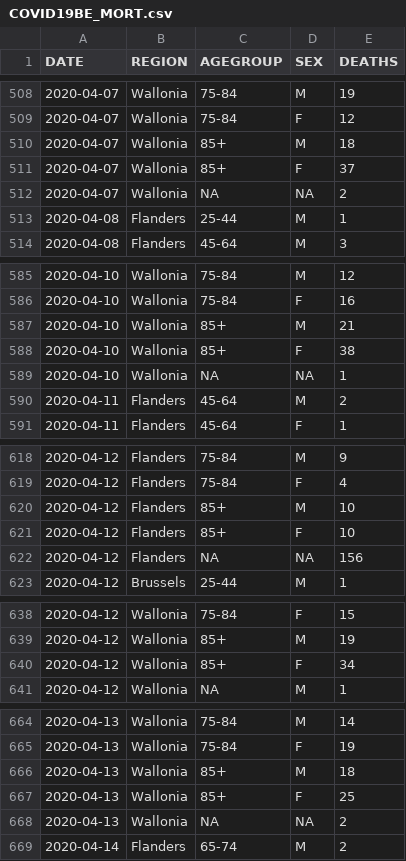
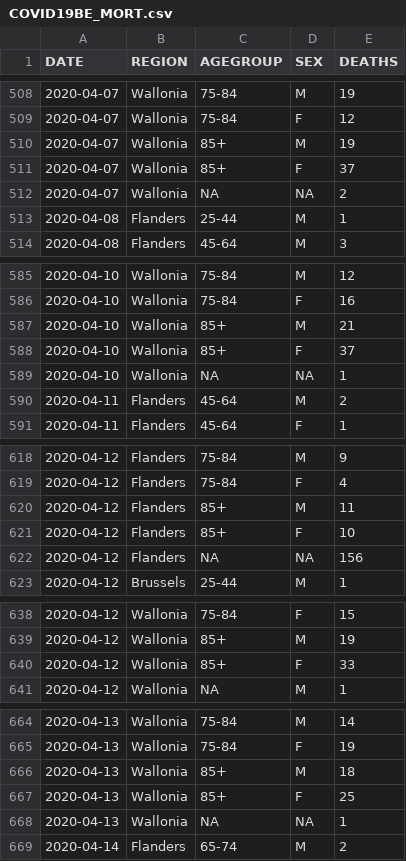
Before and after one commit to pdebuyl/sciensano-covid-19-data, a CSV file: data/COVID19BE_MORT.csv, drawn as a sheet; only a part is shown, gaps mark what is left out; the diff covers the shown part only.

```diff
--- a/data/COVID19BE_MORT.csv
+++ b/data/COVID19BE_MORT.csv
@@ -509,3 +509,3 @@
 "2020-04-07","Wallonia","75-84","F",12
-"2020-04-07","Wallonia","85+","M",18
+"2020-04-07","Wallonia","85+","M",19
 "2020-04-07","Wallonia","85+","F",37
@@ -587,3 +587,3 @@
 "2020-04-10","Wallonia","85+","M",21
-"2020-04-10","Wallonia","85+","F",38
+"2020-04-10","Wallonia","85+","F",37
 "2020-04-10","Wallonia",NA,NA,1
@@ -619,3 +619,3 @@
 "2020-04-12","Flanders","75-84","F",4
-"2020-04-12","Flanders","85+","M",10
+"2020-04-12","Flanders","85+","M",11
 "2020-04-12","Flanders","85+","F",10
@@ -639,3 +639,3 @@
 "2020-04-12","Wallonia","85+","M",19
-"2020-04-12","Wallonia","85+","F",34
+"2020-04-12","Wallonia","85+","F",33
 "2020-04-12","Wallonia",NA,"M",1
@@ -667,3 +667,3 @@
 "2020-04-13","Wallonia","85+","F",25
-"2020-04-13","Wallonia",NA,NA,2
+"2020-04-13","Wallonia",NA,NA,1
 "2020-04-14","Flanders","65-74","M",2
```
Also changed, not shown: 33 added rows, 1 removed row and 10 edited cells elsewhere in this file, data/COVID19BE_CASES_MUNI_CUM.csv, data/COVID19BE_HOSP.csv, 10 other files.
